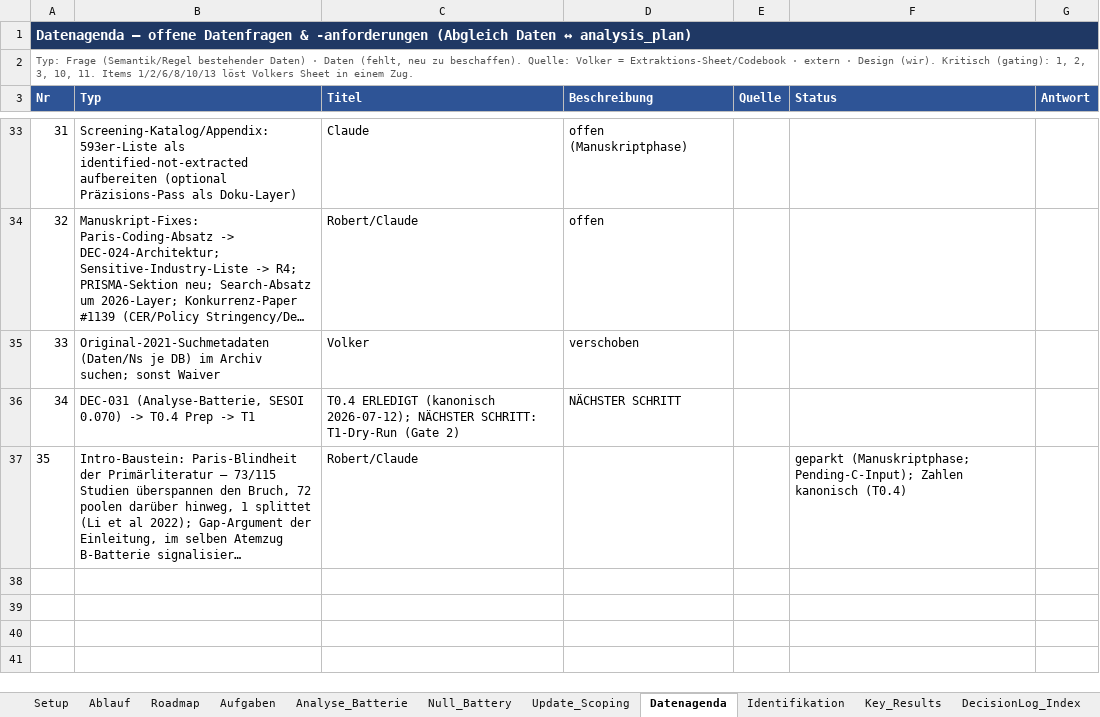
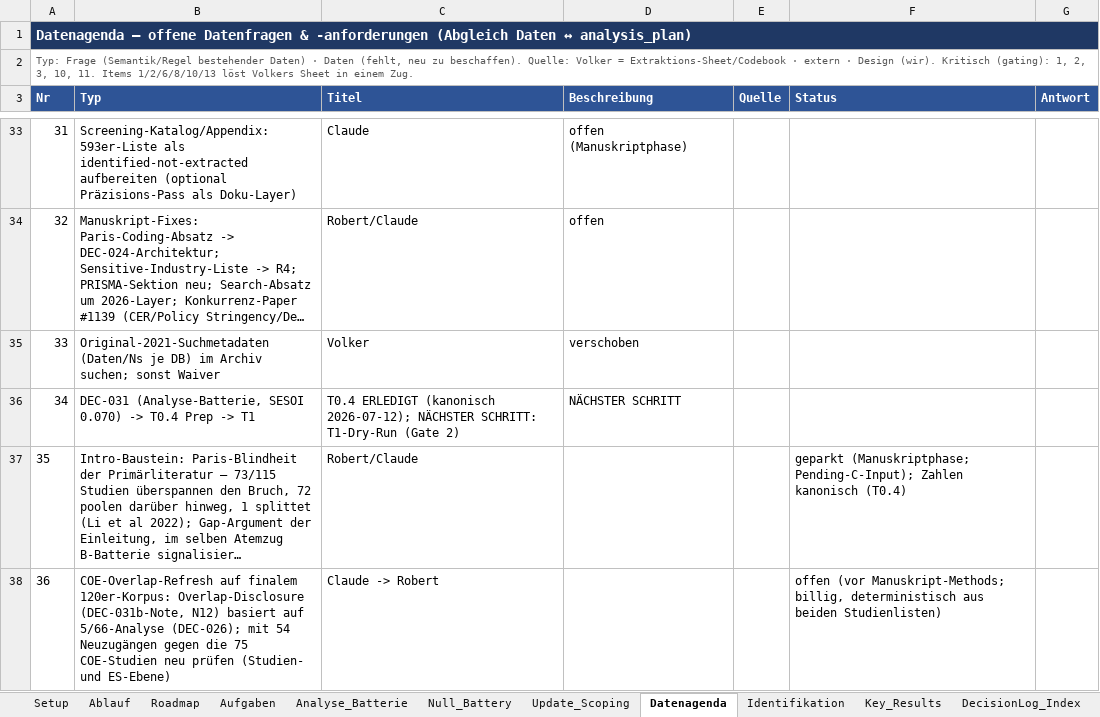
Before and after one commit to rwitte-wu-research/FOMA-CER-COD-Paris, an Excel workbook: docs/CER-COD_Status.xlsx, sheet Datenagenda, drawn as a sheet; only a part is shown, gaps mark what is left out; long unchanged cells end in …; values as stored, in another font and other column widths than the file's, no borders; the diff names each change by its address in the sheet, - before the commit and + after, or states it on an @@ line.

Commit message:
Status hotfix: estimation-set counts in active rows (2,713; 115 studies/114 clusters in A1/A7/A8/F4), Move-6 reference cell canonical (73/72/1), Datenagenda #36 (COE overlap refresh on final corpus)

```diff
--- a/docs/CER-COD_Status.xlsx (sheet Datenagenda)
+++ b/docs/CER-COD_Status.xlsx (sheet Datenagenda)
+row 38: 36 | COE-Overlap-Refresh auf finalem 120er-Korpus: Overlap-Disclosure (DEC-031b-Note, N12) basiert auf 5/66-Analyse (DEC-026); mit 54 Neuzugängen gegen die 75 COE-Studien neu prüfen (Studien- und ES-Ebene) | Claude -> Robert |  |  | offen (vor Manuskript-Methods; billig, deterministisch aus beiden Studienlisten)
```
Also changed, not shown: sheet Analyse_Batterie, sheet Identifikation.
